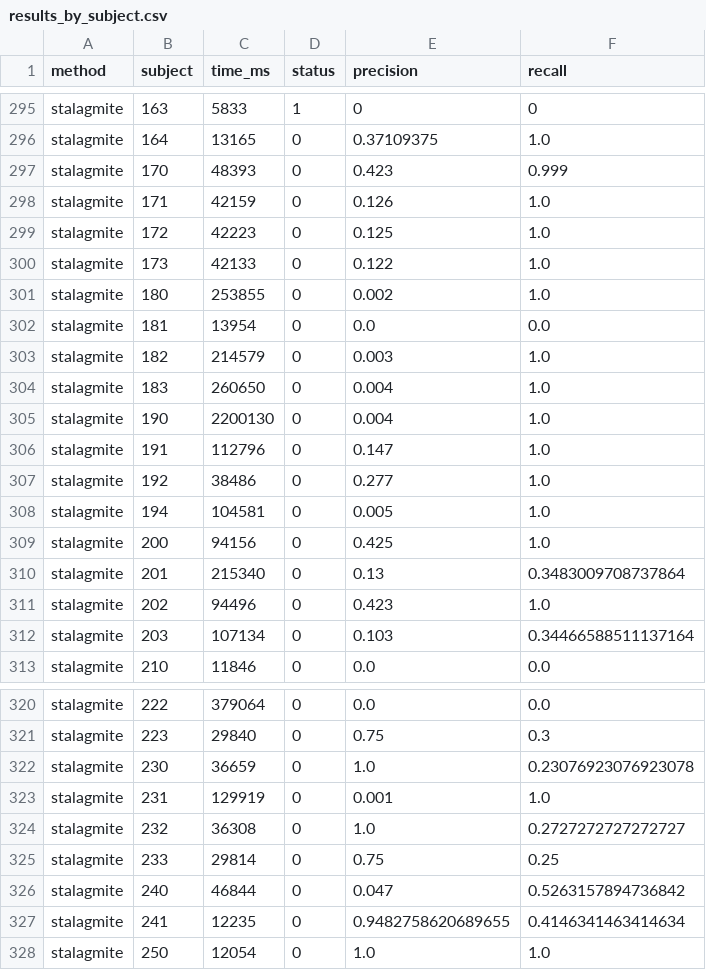
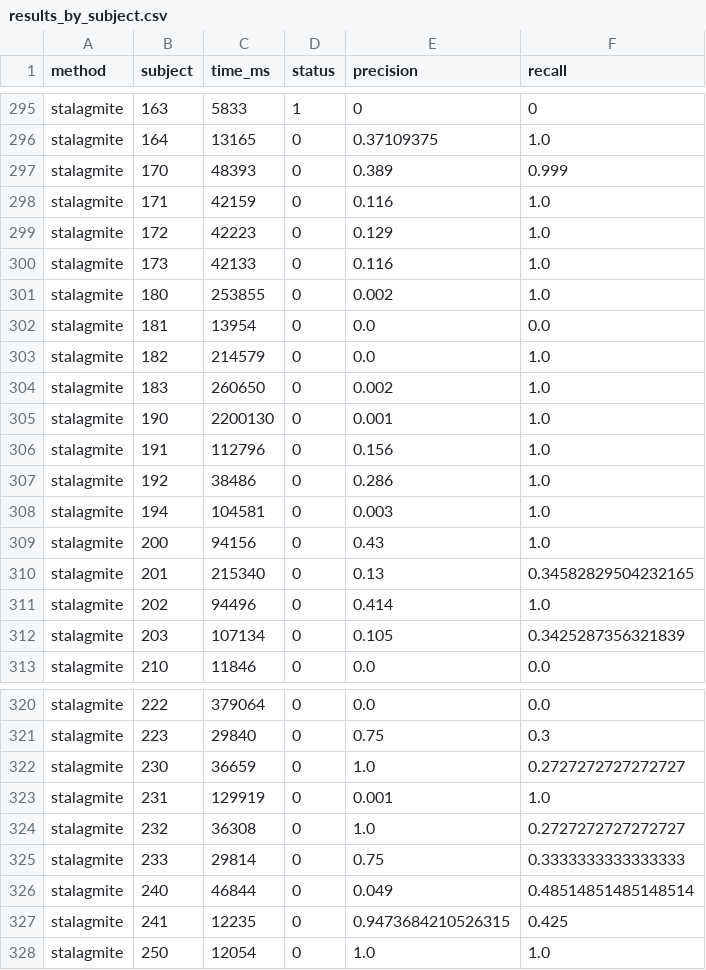
Before and after one commit to mcschroeder/panini, a CSV file: benchmarks/oopsla25/accuracy/results_paper/results_by_subject.csv, drawn as a sheet; only a part is shown, gaps mark what is left out; the diff covers the shown part only.

```diff
--- a/benchmarks/oopsla25/accuracy/results_paper/results_by_subject.csv
+++ b/benchmarks/oopsla25/accuracy/results_paper/results_by_subject.csv
@@ -296,18 +296,18 @@ stalagmite,163,5833,1,0,0
 stalagmite,164,13165,0,0.37109375,1.0
-stalagmite,170,48393,0,0.423,0.999
-stalagmite,171,42159,0,0.126,1.0
-stalagmite,172,42223,0,0.125,1.0
-stalagmite,173,42133,0,0.122,1.0
+stalagmite,170,48393,0,0.389,0.999
+stalagmite,171,42159,0,0.116,1.0
+stalagmite,172,42223,0,0.129,1.0
+stalagmite,173,42133,0,0.116,1.0
 stalagmite,180,253855,0,0.002,1.0
 stalagmite,181,13954,0,0.0,0.0
-stalagmite,182,214579,0,0.003,1.0
-stalagmite,183,260650,0,0.004,1.0
-stalagmite,190,2200130,0,0.004,1.0
-stalagmite,191,112796,0,0.147,1.0
-stalagmite,192,38486,0,0.277,1.0
-stalagmite,194,104581,0,0.005,1.0
-stalagmite,200,94156,0,0.425,1.0
-stalagmite,201,215340,0,0.13,0.3483009708737864
-stalagmite,202,94496,0,0.423,1.0
-stalagmite,203,107134,0,0.103,0.34466588511137164
+stalagmite,182,214579,0,0.0,1.0
+stalagmite,183,260650,0,0.002,1.0
+stalagmite,190,2200130,0,0.001,1.0
+stalagmite,191,112796,0,0.156,1.0
+stalagmite,192,38486,0,0.286,1.0
+stalagmite,194,104581,0,0.003,1.0
+stalagmite,200,94156,0,0.43,1.0
+stalagmite,201,215340,0,0.13,0.34582829504232165
+stalagmite,202,94496,0,0.414,1.0
+stalagmite,203,107134,0,0.105,0.3425287356321839
 stalagmite,210,11846,0,0.0,0.0
@@ -321,8 +321,8 @@ stalagmite,222,379064,0,0.0,0.0
 stalagmite,223,29840,0,0.75,0.3
-stalagmite,230,36659,0,1.0,0.23076923076923078
+stalagmite,230,36659,0,1.0,0.2727272727272727
 stalagmite,231,129919,0,0.001,1.0
 stalagmite,232,36308,0,1.0,0.2727272727272727
-stalagmite,233,29814,0,0.75,0.25
-stalagmite,240,46844,0,0.047,0.5263157894736842
-stalagmite,241,12235,0,0.9482758620689655,0.4146341463414634
+stalagmite,233,29814,0,0.75,0.3333333333333333
+stalagmite,240,46844,0,0.049,0.48514851485148514
+stalagmite,241,12235,0,0.9473684210526315,0.425
 stalagmite,250,12054,0,1.0,1.0
```
Also changed, not shown: 73 edited cells elsewhere in this file, benchmarks/oopsla25/accuracy/results_paper/results_by_category.csv, benchmarks/oopsla25/methods/panini/results_paper/results.csv, 13 other files.
